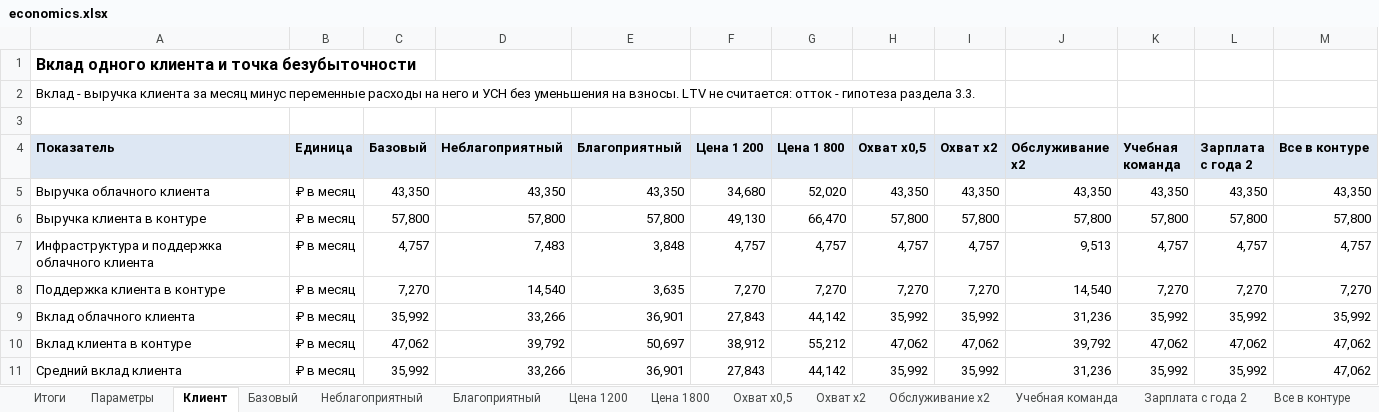
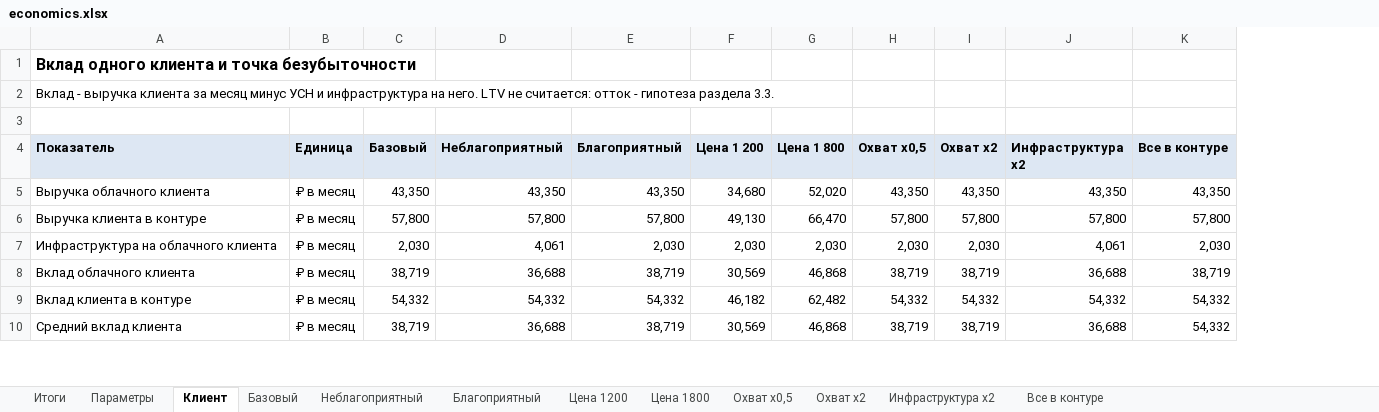
Before and after one commit to Avtobot22/craftPulse, an Excel workbook: docs/business-plan/economics.xlsx, sheet Клиент, drawn as a sheet; only a part is shown; values as stored, in another font and other column widths than the file's, no borders; removed rows and columns are numbered as before the commit, all else as after; the diff covers the shown part only; the diff names each change by its address in the sheet, - before the commit and + after, or states it on an @@ line.

```diff
--- a/docs/business-plan/economics.xlsx (sheet Клиент)
+++ b/docs/business-plan/economics.xlsx (sheet Клиент)
-sheet tab: Обслуживание x2
+sheet tab: Инфраструктура x2
-sheet tab: Учебная команда
-sheet tab: Зарплата с года 2
-column J (Обслуживание x2), rows 5-6: 43,350 | 57,800; rows 9-11: 31,236 | 39,792 | 31,236
-column K (Учебная команда), rows 5-6: 43,350 | 57,800; rows 9-11: 35,992 | 47,062 | 35,992
-column L (Зарплата с года 2), rows 5-6: 43,350 | 57,800; rows 9-11: 35,992 | 47,062 | 35,992
+column J (Инфраструктура x2), rows 5-6: 43,350 | 57,800; rows 8-10: 36,688 | 54,332 | 36,688
-A2 (Показатель): …месяц минус переменные расходы на него и УСН без уменьшения на взносы. LTV не…
+A2 (Показатель): …месяц минус УСН и инфраструктура на него. LTV не…
-row 7: Инфраструктура и поддержка облачного клиента | ₽ в месяц | 4,757 | 7,483 | 3,848 | 4,757 | 4,757 | 4,757 | 4,757 | 9,513 | 4,757 | 4,757 | 4,757
-row 8: Поддержка клиента в контуре | ₽ в месяц | 7,270 | 14,540 | 3,635 | 7,270 | 7,270 | 7,270 | 7,270 | 14,540 | 7,270 | 7,270 | 7,270
+row 7: Инфраструктура на облачного клиента | ₽ в месяц | 2,030 | 4,061 | 2,030 | 2,030 | 2,030 | 2,030 | 2,030 | 4,061 | 2,030
-C8 (Базовый): 35,992
+C8 (Базовый): 38,719
-D8 (Неблагоприятный): 33,266
+D8 (Неблагоприятный): 36,688
-E8 (Благоприятный): 36,901
+E8 (Благоприятный): 38,719
-F8 (Цена 1 200): 27,843
+F8 (Цена 1 200): 30,569
-G8 (Цена 1 800): 44,142
+G8 (Цена 1 800): 46,868
-H8 (Охват x0,5): 35,992
+H8 (Охват x0,5): 38,719
-I8 (Охват x2): 35,992
+I8 (Охват x2): 38,719
-K8 (Все в контуре): 35,992
+K8 (Все в контуре): 38,719
-C9 (Базовый): 47,062
+C9 (Базовый): 54,332
-D9 (Неблагоприятный): 39,792
+D9 (Неблагоприятный): 54,332
-E9 (Благоприятный): 50,697
+E9 (Благоприятный): 54,332
-F9 (Цена 1 200): 38,912
+F9 (Цена 1 200): 46,182
-G9 (Цена 1 800): 55,212
+G9 (Цена 1 800): 62,482
-H9 (Охват x0,5): 47,062
+H9 (Охват x0,5): 54,332
-I9 (Охват x2): 47,062
+I9 (Охват x2): 54,332
-K9:K10 (Все в контуре): 47,062
+K9:K10 (Все в контуре): 54,332
-C10 (Базовый): 35,992
+C10 (Базовый): 38,719
-D10 (Неблагоприятный): 33,266
+D10 (Неблагоприятный): 36,688
-E10 (Благоприятный): 36,901
+E10 (Благоприятный): 38,719
-F10 (Цена 1 200): 27,843
+F10 (Цена 1 200): 30,569
-G10 (Цена 1 800): 44,142
+G10 (Цена 1 800): 46,868
-H10 (Охват x0,5): 35,992
+H10 (Охват x0,5): 38,719
-I10 (Охват x2): 35,992
+I10 (Охват x2): 38,719
```
Also changed, not shown: 4 removed rows and 16 edited cells elsewhere in this sheet, sheet Параметры, sheet Неблагоприятный, sheet Инфраструктура x2, sheet Базовый, sheet Цена 1200, sheet Цена 1800, 5 more sheets, formulas that keep their value, 2 other files.
